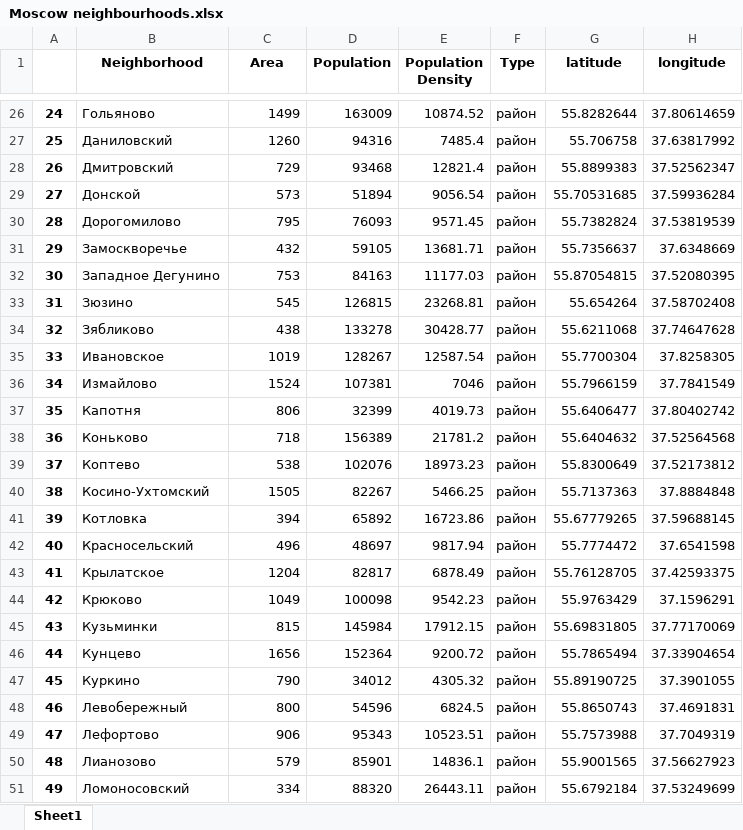
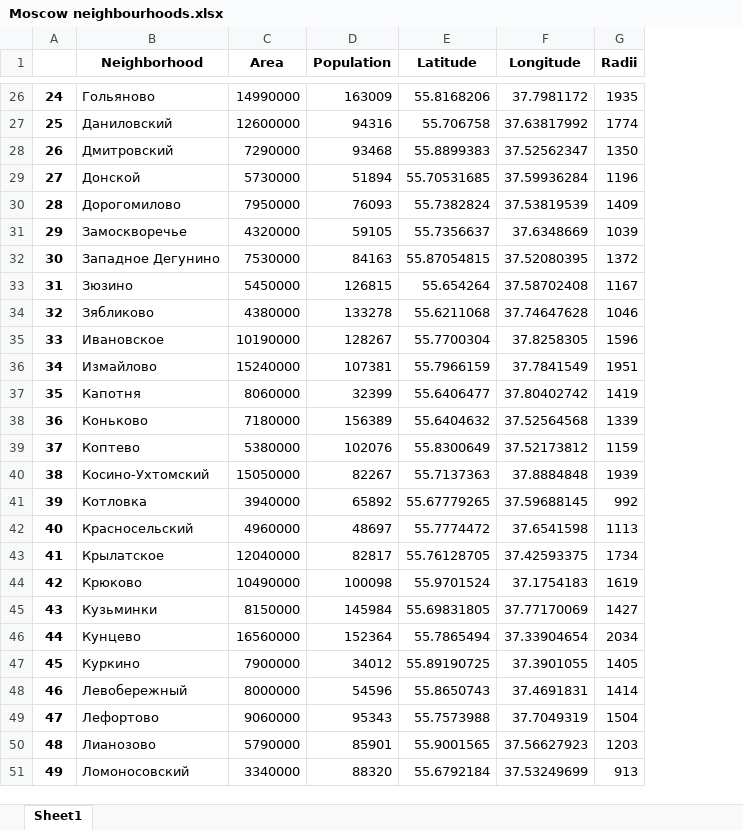
Before and after one commit to OkolelovV/Coursera_Applied_Data_Science_Capstone, an Excel workbook: Moscow neighbourhoods.xlsx, sheet Sheet1, drawn as a sheet; only a part is shown, gaps mark what is left out; values as stored, in another font and other column widths than the file's, no borders; removed rows and columns are numbered as before the commit, all else as after; the diff covers the shown part only; the diff names each change by its address in the sheet, - before the commit and + after, or states it on an @@ line.

```diff
--- a/Moscow neighbourhoods.xlsx (sheet Sheet1)
+++ b/Moscow neighbourhoods.xlsx (sheet Sheet1)
-column E (Population Density), rows 26-51: 10874.52 | 7485.4 | 12821.4 | 9056.54 | 9571.45 | 13681.71 | 11177.03 | 23268.81 | 30428.77 | 12587.54 | 7046 | 4019.73 | 21781.2 | 18973.23 | 5466.25 | 16723.86 | 9817.94 | 6878.49 | 9542.23 | 17912.15 | 9200.72 | 4305.32 | 6824.5 | 10523.51 | 14836.1 | 26443.11
-column F (Type), rows 26-51: all район
+column G (Radii), rows 26-51: 1935 | 1774 | 1350 | 1196 | 1409 | 1039 | 1372 | 1167 | 1046 | 1596 | 1951 | 1419 | 1339 | 1159 | 1939 | 992 | 1113 | 1734 | 1619 | 1427 | 2034 | 1405 | 1414 | 1504 | 1203 | 913
-E1: latitude
+E1: Latitude
-F1: longitude
+F1: Longitude
-C26 (Area): 1499
+C26 (Area): 14990000
-E26 (Latitude): 55.8282644
+E26 (Latitude): 55.8168206
-F26 (Longitude): 37.80614659
+F26 (Longitude): 37.7981172
-C27 (Area): 1260
+C27 (Area): 12600000
-C28 (Area): 729
+C28 (Area): 7290000
-C29 (Area): 573
+C29 (Area): 5730000
-C30 (Area): 795
+C30 (Area): 7950000
-C31 (Area): 432
+C31 (Area): 4320000
-C32 (Area): 753
+C32 (Area): 7530000
-C33 (Area): 545
+C33 (Area): 5450000
-C34 (Area): 438
+C34 (Area): 4380000
-C35 (Area): 1019
+C35 (Area): 10190000
-C36 (Area): 1524
+C36 (Area): 15240000
-C37 (Area): 806
+C37 (Area): 8060000
-C38 (Area): 718
+C38 (Area): 7180000
-C39 (Area): 538
+C39 (Area): 5380000
-C40 (Area): 1505
+C40 (Area): 15050000
-C41 (Area): 394
+C41 (Area): 3940000
-C42 (Area): 496
+C42 (Area): 4960000
-C43 (Area): 1204
+C43 (Area): 12040000
-C44 (Area): 1049
+C44 (Area): 10490000
-E44 (Latitude): 55.9763429
+E44 (Latitude): 55.9701524
-F44 (Longitude): 37.1596291
+F44 (Longitude): 37.1754183
-C45 (Area): 815
+C45 (Area): 8150000
-C46 (Area): 1656
+C46 (Area): 16560000
-C47 (Area): 790
+C47 (Area): 7900000
-C48 (Area): 800
+C48 (Area): 8000000
-C49 (Area): 906
+C49 (Area): 9060000
-C50 (Area): 579
+C50 (Area): 5790000
-C51 (Area): 334
+C51 (Area): 3340000
```
Also changed, not shown: 132 edited cells elsewhere in this sheet.
